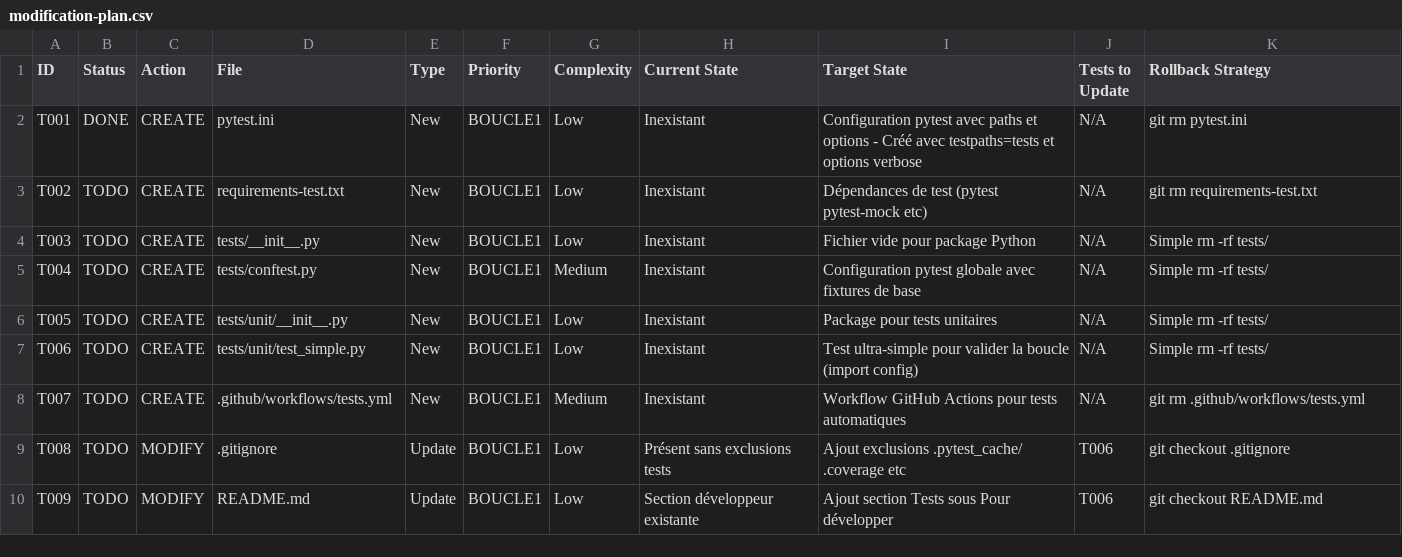
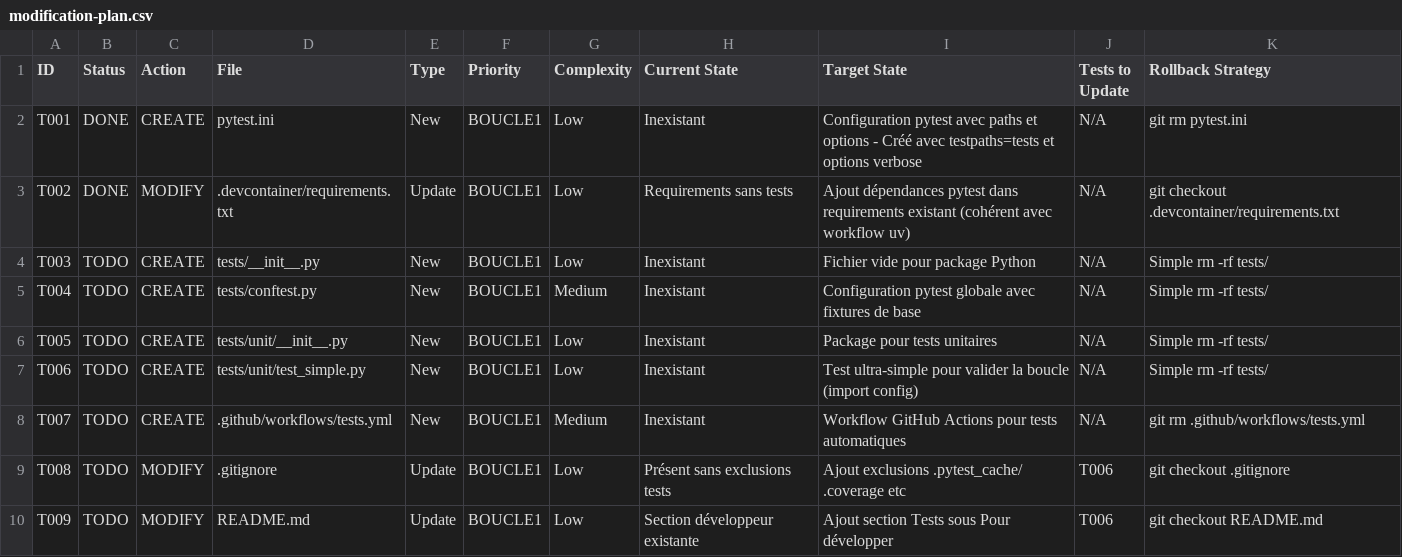
Before and after one commit to castorfou/lmelp, a CSV file: vibe/58-devops-creer-les-tests-unitaires/Phase_2/modification-plan.csv, drawn as a sheet; only a part is shown.

Commit message:
T002 done

```diff
--- a/vibe/58-devops-creer-les-tests-unitaires/Phase_2/modification-plan.csv
+++ b/vibe/58-devops-creer-les-tests-unitaires/Phase_2/modification-plan.csv
@@ -2,3 +2,3 @@ ID,Status,Action,File,Type,Priority,Complexity,Current State,Target State,Tests
 T001,DONE,CREATE,pytest.ini,New,BOUCLE1,Low,Inexistant,Configuration pytest avec paths et options - Créé avec testpaths=tests et options verbose,N/A,git rm pytest.ini
-T002,TODO,CREATE,requirements-test.txt,New,BOUCLE1,Low,Inexistant,Dépendances de test (pytest pytest-mock etc),N/A,git rm requirements-test.txt
+T002,DONE,MODIFY,.devcontainer/requirements.txt,Update,BOUCLE1,Low,Requirements sans tests,Ajout dépendances pytest dans requirements existant (cohérent avec workflow uv),N/A,git checkout .devcontainer/requirements.txt
 T003,TODO,CREATE,tests/__init__.py,New,BOUCLE1,Low,Inexistant,Fichier vide pour package Python,N/A,Simple rm -rf tests/
```
Also changed, not shown: 4 other files.
